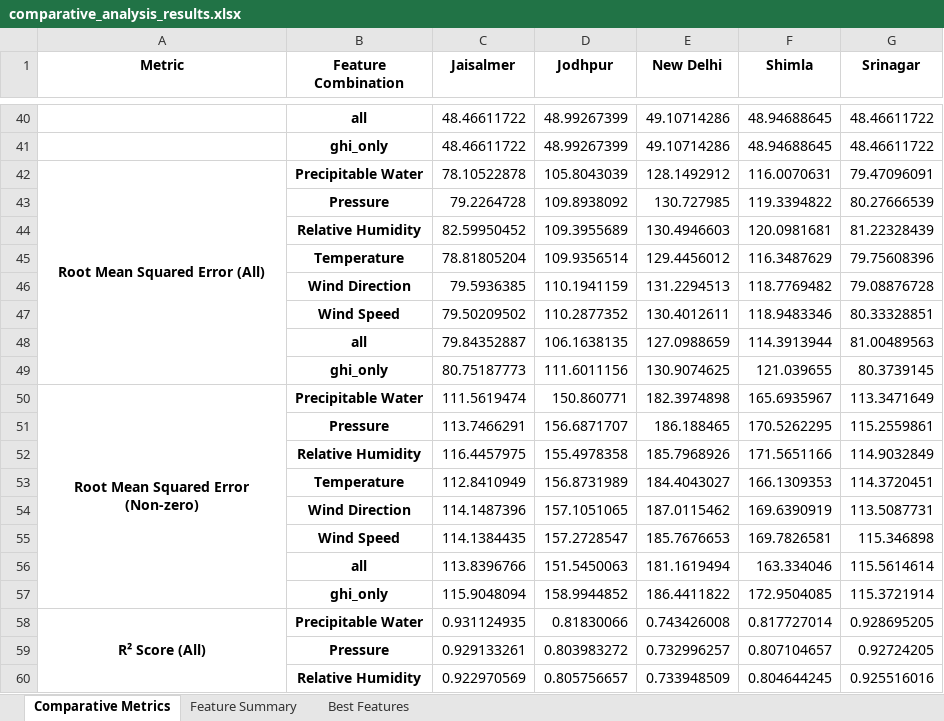
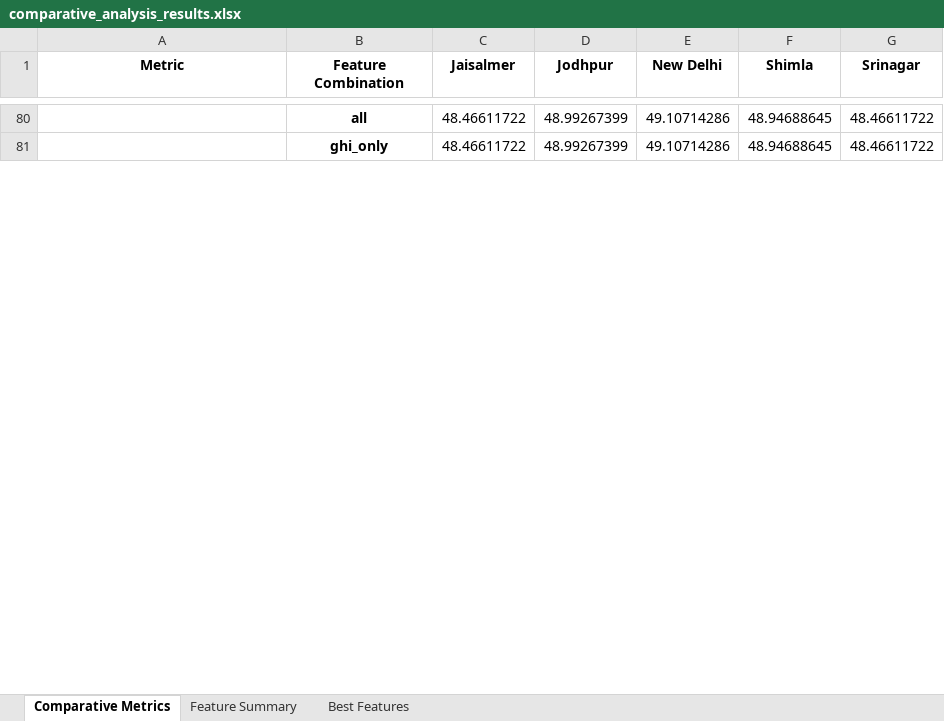
Before and after one commit to JoseFRuiz/ghiforecasting, an Excel workbook: results/comparative_analysis_results.xlsx, sheet Comparative Metrics, drawn as a sheet; only a part is shown, gaps mark what is left out; values as stored, in another font and other column widths than the file's, no borders; removed rows and columns are numbered as before the commit, all else as after; the diff covers the shown part only; the diff names each change by its address in the sheet, - before the commit and + after, or states it on an @@ line.

```diff
--- a/results/comparative_analysis_results.xlsx (sheet Comparative Metrics)
+++ b/results/comparative_analysis_results.xlsx (sheet Comparative Metrics)
-row 42: Root Mean Squared Error (All) | Precipitable Water | 78.10522878 | 105.8043039 | 128.1492912 | 116.0070631 | 79.47096091
-row 43:  | Pressure | 79.2264728 | 109.8938092 | 130.727985 | 119.3394822 | 80.27666539
-row 44:  | Relative Humidity | 82.59950452 | 109.3955689 | 130.4946603 | 120.0981681 | 81.22328439
-row 45:  | Temperature | 78.81805204 | 109.9356514 | 129.4456012 | 116.3487629 | 79.75608396
-row 46:  | Wind Direction | 79.5936385 | 110.1941159 | 131.2294513 | 118.7769482 | 79.08876728
-row 47:  | Wind Speed | 79.50209502 | 110.2877352 | 130.4012611 | 118.9483346 | 80.33328851
-row 48:  | all | 79.84352887 | 106.1638135 | 127.0988659 | 114.3913944 | 81.00489563
-row 49:  | ghi_only | 80.75187773 | 111.6011156 | 130.9074625 | 121.039655 | 80.3739145
-row 50: Root Mean Squared Error (Non-zero) | Precipitable Water | 111.5619474 | 150.860771 | 182.3974898 | 165.6935967 | 113.3471649
-row 51:  | Pressure | 113.7466291 | 156.6871707 | 186.188465 | 170.5262295 | 115.2559861
-row 52:  | Relative Humidity | 116.4457975 | 155.4978358 | 185.7968926 | 171.5651166 | 114.9032849
-row 53:  | Temperature | 112.8410949 | 156.8731989 | 184.4043027 | 166.1309353 | 114.3720451
-row 54:  | Wind Direction | 114.1487396 | 157.1051065 | 187.0115462 | 169.6390919 | 113.5087731
-row 55:  | Wind Speed | 114.1384435 | 157.2728547 | 185.7676653 | 169.7826581 | 115.346898
-row 56:  | all | 113.8396766 | 151.5450063 | 181.1619494 | 163.334046 | 115.5614614
-row 57:  | ghi_only | 115.9048094 | 158.9944852 | 186.4411822 | 172.9504085 | 115.3721914
-row 58: R² Score (All) | Precipitable Water | 0.931124935 | 0.81830066 | 0.743426008 | 0.817727014 | 0.928695205
-row 59:  | Pressure | 0.929133261 | 0.803983272 | 0.732996257 | 0.807104657 | 0.92724205
-row 60:  | Relative Humidity | 0.922970569 | 0.805756657 | 0.733948509 | 0.804644245 | 0.925516016
```
Also changed, not shown: 109 added rows and 45 removed rows elsewhere in this sheet, sheet Feature Summary, sheet Best Features, 56 other files.
